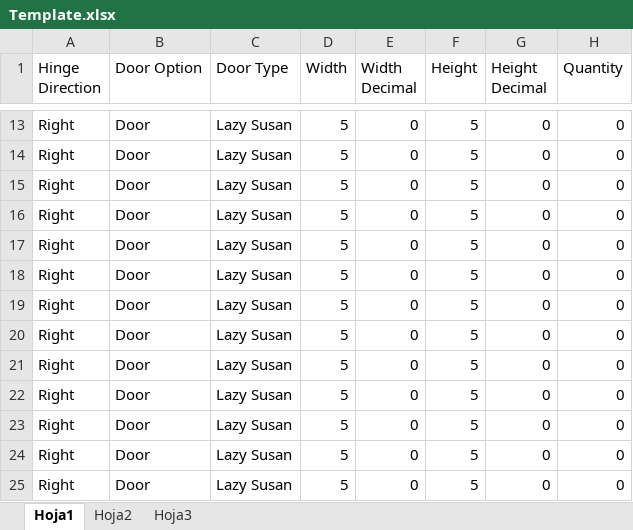
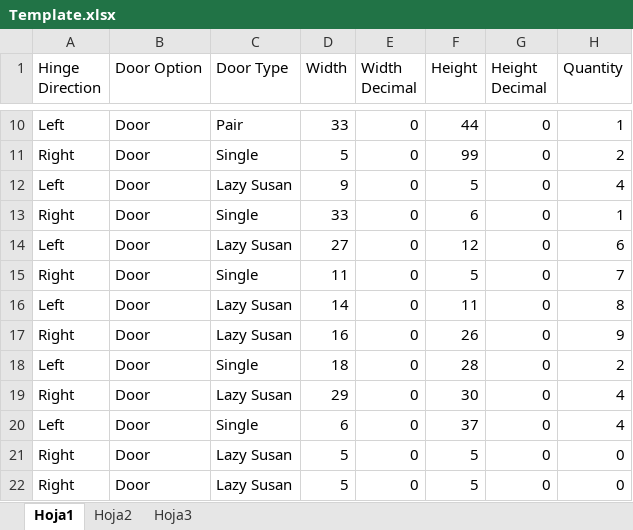
Before and after one commit to sotillo257/VenusDoor, an Excel workbook: VenusDoors/Content/img/Template.xlsx, sheet Hoja1, drawn as a sheet; only a part is shown, gaps mark what is left out; the shorter side is filled out with more unchanged rows; values as stored, in another font and other column widths than the file's, no borders; addresses are those after the commit; the diff covers the shown part only; the diff names each change by its address in the sheet, - before the commit and + after, or states it on an @@ line.

```diff
--- a/VenusDoors/Content/img/Template.xlsx (sheet Hoja1)
+++ b/VenusDoors/Content/img/Template.xlsx (sheet Hoja1)
+row 10: Left | Door | Pair | 33 | 0 | 44 | 0 | 1
-C11 (Door Type): Lazy Susan
+C11 (Door Type): Single
-F11 (Height): 5
+F11 (Height): 99
-H11 (Quantity): 0
+H11 (Quantity): 2
-A12 (Hinge Direction): Right
+A12 (Hinge Direction): Left
-D12 (Width): 5
+D12 (Width): 9
-H12 (Quantity): 0
+H12 (Quantity): 4
-C13 (Door Type): Lazy Susan
+C13 (Door Type): Single
-D13 (Width): 5
+D13 (Width): 33
-F13 (Height): 5
+F13 (Height): 6
-H13 (Quantity): 0
+H13 (Quantity): 1
-A14 (Hinge Direction): Right
+A14 (Hinge Direction): Left
-D14 (Width): 5
+D14 (Width): 27
-F14 (Height): 5
+F14 (Height): 12
-H14 (Quantity): 0
+H14 (Quantity): 6
-C15 (Door Type): Lazy Susan
+C15 (Door Type): Single
-D15 (Width): 5
+D15 (Width): 11
-H15 (Quantity): 0
+H15 (Quantity): 7
-A16 (Hinge Direction): Right
+A16 (Hinge Direction): Left
-D16 (Width): 5
+D16 (Width): 14
-F16 (Height): 5
+F16 (Height): 11
-H16 (Quantity): 0
+H16 (Quantity): 8
-D17 (Width): 5
+D17 (Width): 16
-F17 (Height): 5
+F17 (Height): 26
-H17 (Quantity): 0
+H17 (Quantity): 9
+row 18: Left | Door | Single | 18 | 0 | 28 | 0 | 2
-D19 (Width): 5
+D19 (Width): 29
-F19 (Height): 5
+F19 (Height): 30
-H19 (Quantity): 0
+H19 (Quantity): 4
+row 20: Left | Door | Single | 6 | 0 | 37 | 0 | 4
```
Also changed, not shown: 4 added rows, 7 removed rows and 12 edited cells elsewhere in this sheet, 25 other files.
